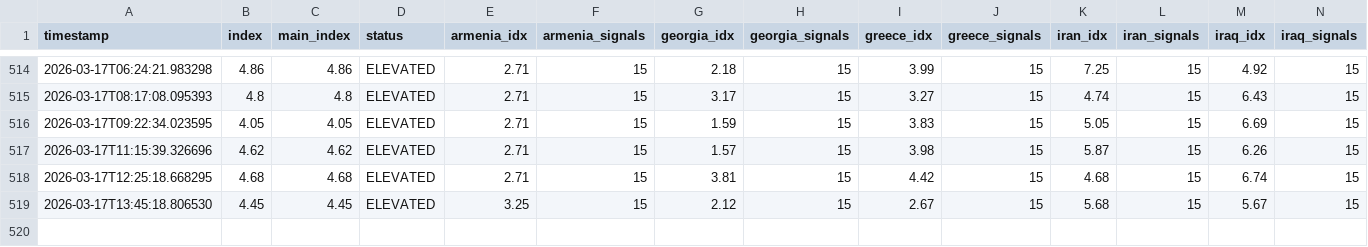
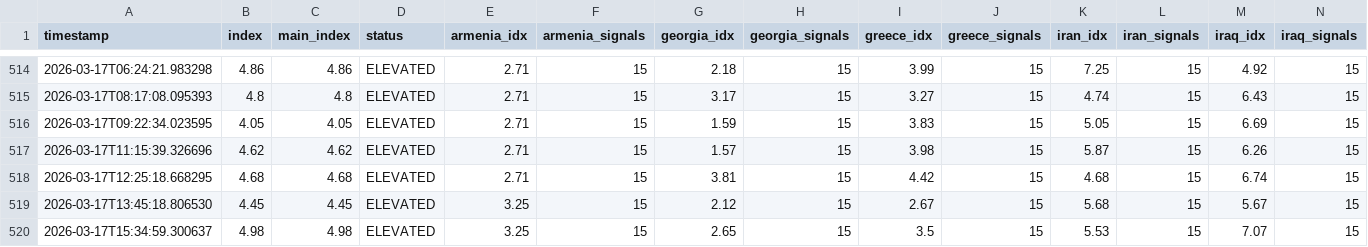
Before and after one commit to akgularda/border-neighbor-threat-index, a CSV file: bnti_history.csv, drawn as a sheet; only a part is shown, gaps mark what is left out; rows hold the shown columns only; the diff names each change by its address in the sheet, - before the commit and + after, or states it on an @@ line.

```diff
--- a/bnti_history.csv
+++ b/bnti_history.csv
+row 520: 2026-03-17T15:34:59.300637 | 4.98 | 4.98 | ELEVATED | 3.25 | 15 | 2.65 | 15 | 3.5 | 15 | 5.53 | 15 | 7.07 | 15
```
Also changed, not shown: 2 other files.
